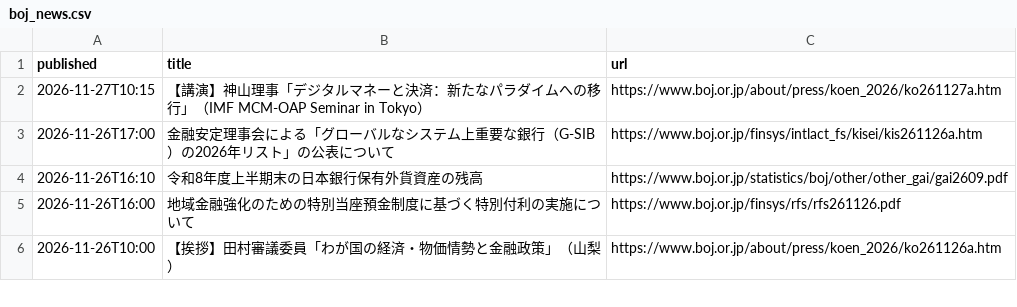
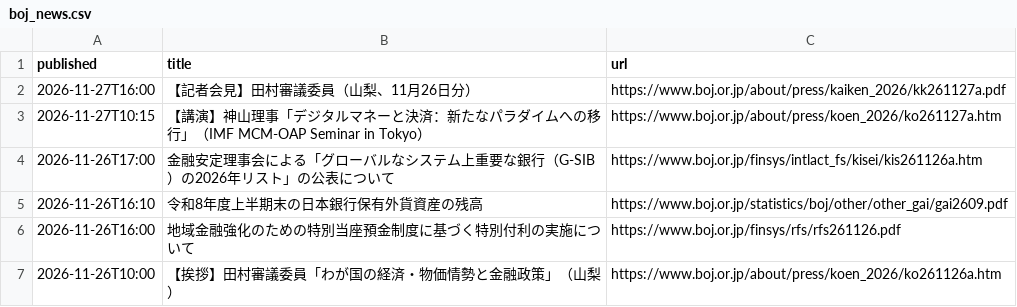
Before and after one commit to git-san-934/portal, a CSV file: boj-stats/pipeline/reports/boj_news.csv, drawn as a sheet; only a part is shown; the diff names each change by its address in the sheet, - before the commit and + after, or states it on an @@ line.

```diff
--- a/boj-stats/pipeline/reports/boj_news.csv
+++ b/boj-stats/pipeline/reports/boj_news.csv
+row 2: 2026-11-27T16:00 | 【記者会見】田村審議委員（山梨、11月26日分） | https://www.boj.or.jp/about/press/kaiken_2026/kk261127a.pdf
```
Also changed, not shown: boj-stats/pipeline/reports/estat_news.csv, boj-stats/pipeline/reports/fetch_history.csv, 2 other files.
